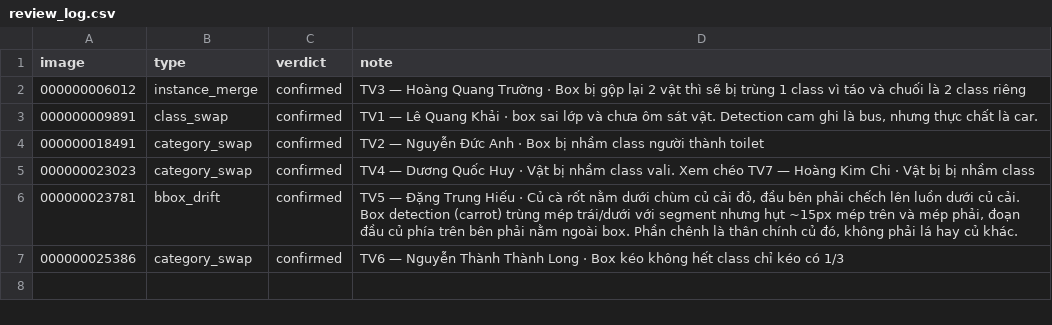
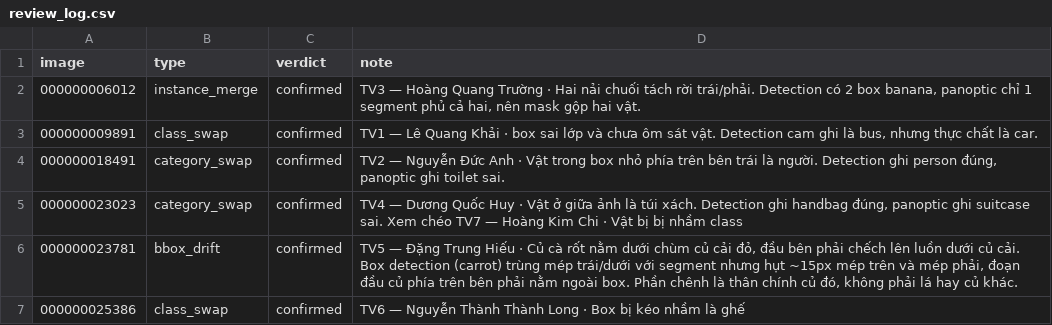
Before and after one commit to Cheese1501/K5-L23-Day10-T2412-Dataset-Release-Handover, a CSV file: submission/reviews/review_log.csv, drawn as a sheet.

```diff
--- a/submission/reviews/review_log.csv
+++ b/submission/reviews/review_log.csv
@@ -1,7 +1,7 @@
 image,type,verdict,note
-000000006012,instance_merge,confirmed,TV3 — Hoàng Quang Trường · Box bị gộp lại 2 vật thì sẽ bị trùng 1 class vì táo và chuối là 2 class riêng
+000000006012,instance_merge,confirmed,"TV3 — Hoàng Quang Trường · Hai nải chuối tách rời trái/phải. Detection có 2 box banana, panoptic chỉ 1 segment phủ cả hai, nên mask gộp hai vật."
 000000009891,class_swap,confirmed,"TV1 — Lê Quang Khải · box sai lớp và chưa ôm sát vật. Detection cam ghi là bus, nhưng thực chất là car."
-000000018491,category_swap,confirmed,TV2 — Nguyễn Đức Anh · Box bị nhầm class người thành toilet
-000000023023,category_swap,confirmed,TV4 — Dương Quốc Huy · Vật bị nhầm class vali. Xem chéo TV7 — Hoàng Kim Chi · Vật bị bị nhầm class
+000000018491,category_swap,confirmed,"TV2 — Nguyễn Đức Anh · Vật trong box nhỏ phía trên bên trái là người. Detection ghi person đúng, panoptic ghi toilet sai."
+000000023023,category_swap,confirmed,"TV4 — Dương Quốc Huy · Vật ở giữa ảnh là túi xách. Detection ghi handbag đúng, panoptic ghi suitcase sai. Xem chéo TV7 — Hoàng Kim Chi · Vật bị bị nhầm class"
 000000023781,bbox_drift,confirmed,"TV5 — Đặng Trung Hiếu · Củ cà rốt nằm dưới chùm củ cải đỏ, đầu bên phải chếch lên luồn dưới củ cải. Box detection (carrot) trùng mép trái/dưới với segment nhưng hụt ~15px mép trên và mép phải, đoạn đầu củ phía trên bên phải nằm ngoài box. Phần chênh là thân chính củ đó, không phải lá hay củ khác."
-000000025386,category_swap,confirmed,TV6 — Nguyễn Thành Thành Long · Box kéo không hết class chỉ kéo có 1/3
+000000025386,class_swap,confirmed,TV6 — Nguyễn Thành Thành Long · Box bị kéo nhầm là ghế
```
Also changed, not shown: 3 other files.
